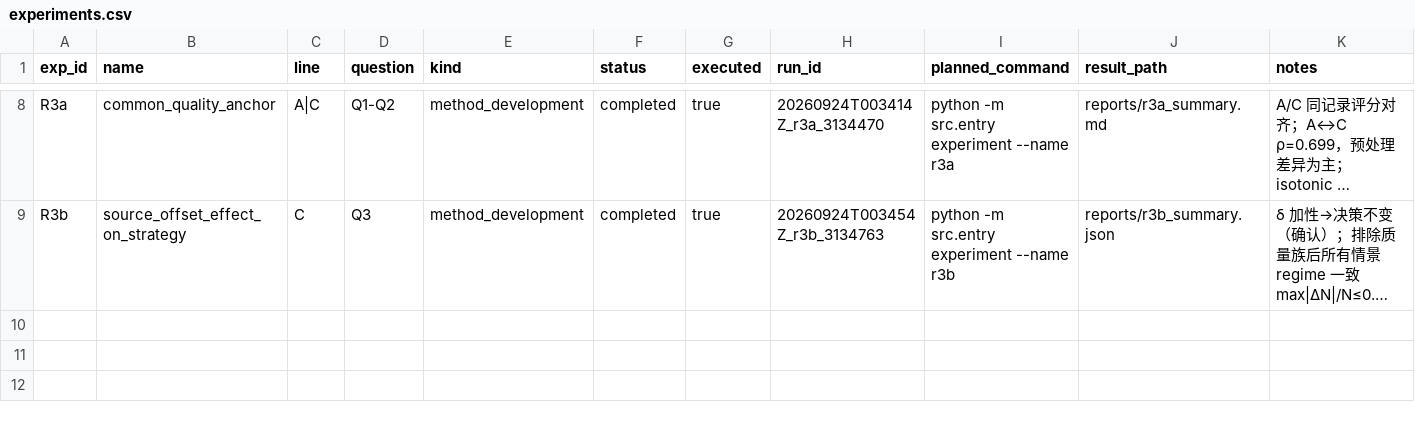
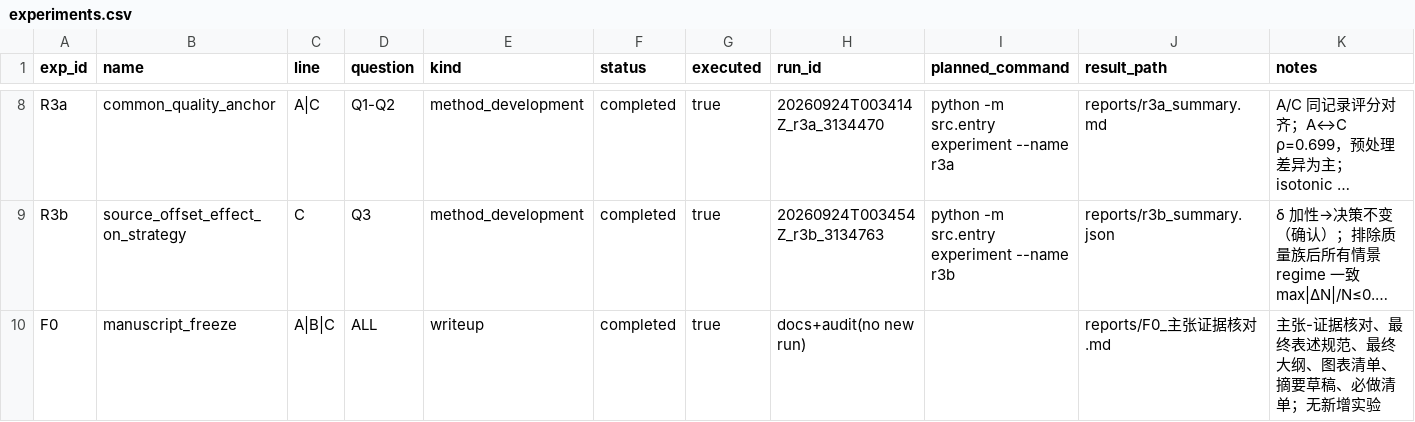
Before and after one commit to gilGAMEsh002/math_model_F, a CSV file: research/experiments.csv, drawn as a sheet; only a part is shown, gaps mark what is left out; long unchanged cells end in …; the diff names each change by its address in the sheet, - before the commit and + after, or states it on an @@ line.

Commit message:
Freeze paper storyline and prepare manuscript (no new models)
- F0_主张证据核对.md: C1-C9 claims with data nature, run_id, support, counter-evidence,
  and what cannot be inferred; final wording rules (additive offset preserves the optimum;
  parameter scenarios change strategy but no unique real quality effect; stability claims
  limited to tested range; R3a A/C covered, B missing; no 'step dominates' from corr deltas)
- F1 one-page storyline; F2 final chapter outline (Q1-Q4 as specified); F3 core figure/table
  list mapped to existing artifacts; F4 abstract draft (supported results only);
  F5 minimal must-do list
- Q4 registered gaps confirmed open (7b_problem4.tex eq.166 writes r*dt twice; interval
  population; bridge error propagation; growth-rate convention) -> listed as must-do
- corrected the leftover 'preprocessing dominates' over-claim in decisions/outline/config/summary
- decisions.md §11 freeze record; README pointer; experiments.csv F0 entry
- note: a common quality anchor is NOT the only remaining work (listed under limitations)

no push

```diff
--- a/research/experiments.csv
+++ b/research/experiments.csv
+row 10: F0 | manuscript_freeze | A|B|C | ALL | writeup | completed | true | docs+audit(no new run) |  | reports/F0_主张证据核对.md | 主张-证据核对、最终表述规范、最终大纲、图表清单、摘要草稿、必做清单；无新增实验
```
Also changed, not shown: 10 other files.
